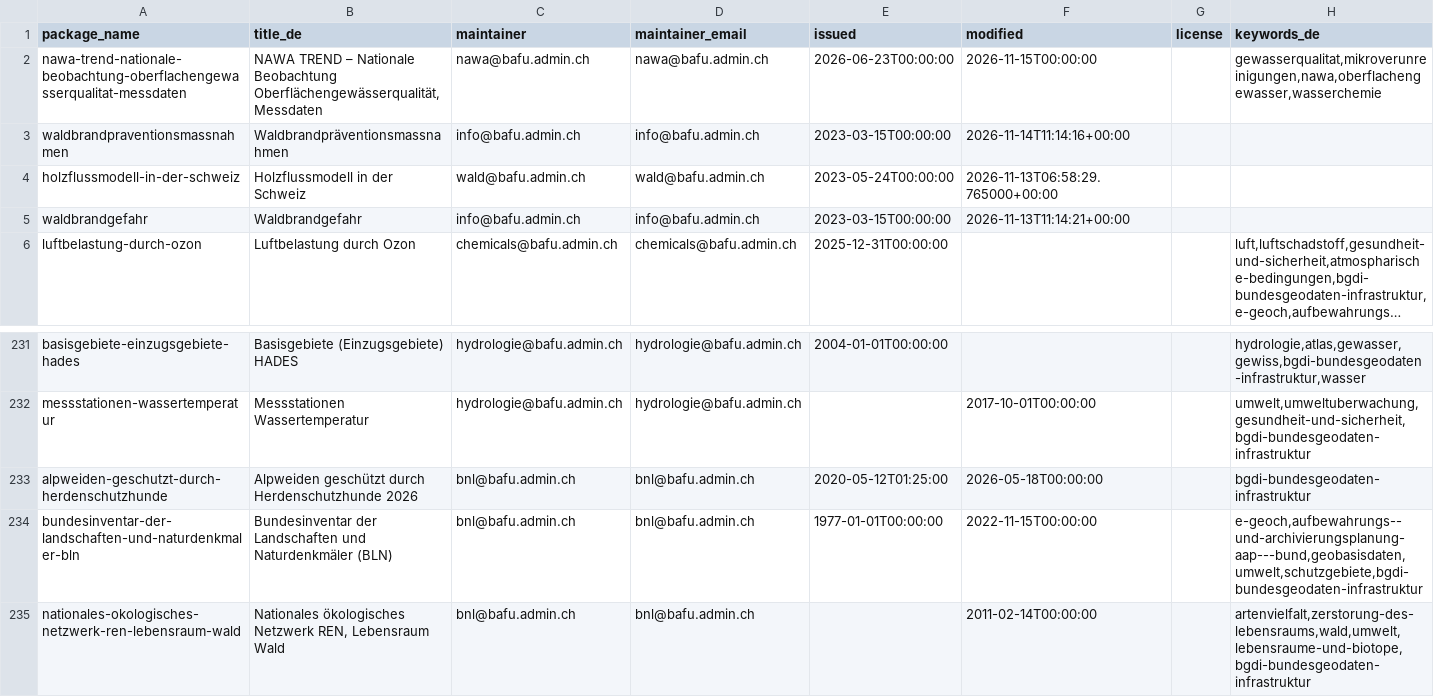
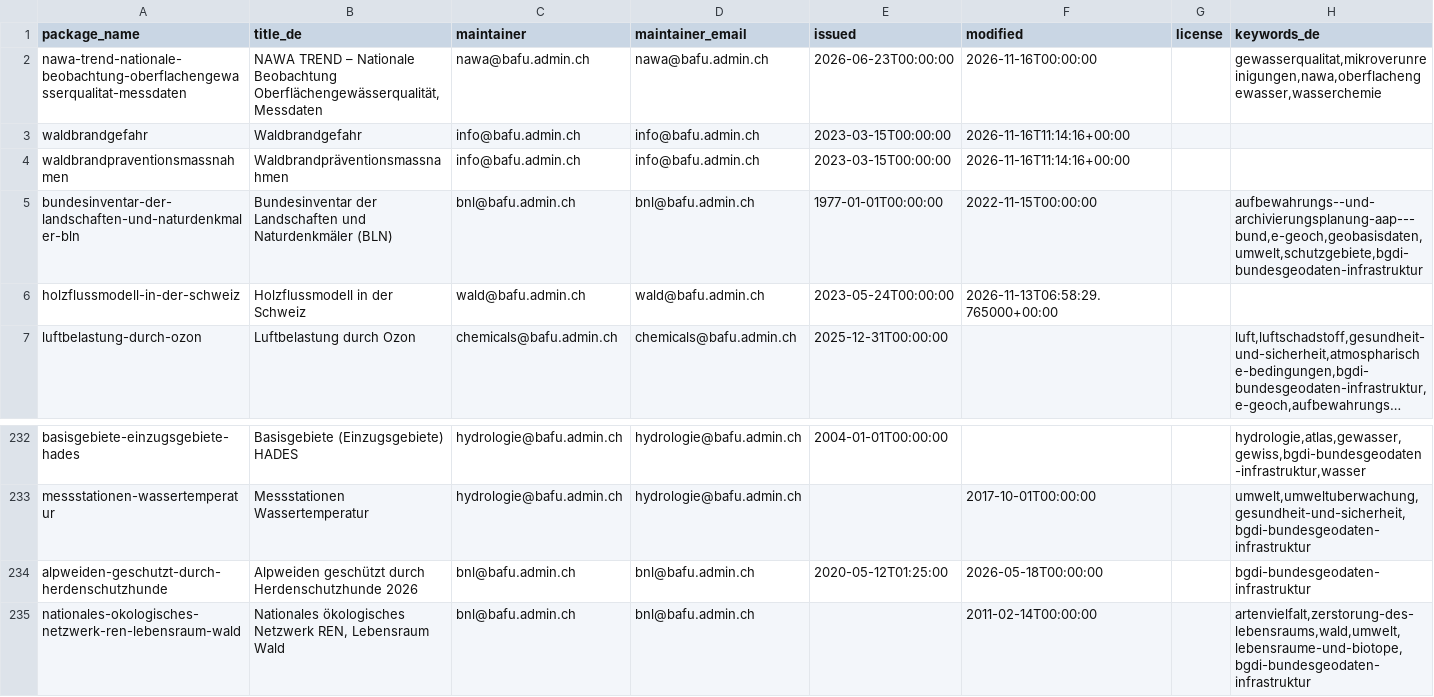
Before and after one commit to nrohrbach/OpenDataMonitoringBafu, a CSV file: ogd_packages.csv, drawn as a sheet; only a part is shown, gaps mark what is left out; long unchanged cells end in …; removed rows and columns are numbered as before the commit, all else as after; the diff names each change by its address in the sheet, - before the commit and + after, or states it on an @@ line.

```diff
--- a/ogd_packages.csv
+++ b/ogd_packages.csv
-F2 (modified): 2026-11-15T00:00:00
+F2 (modified): 2026-11-16T00:00:00
+row 3: waldbrandgefahr | Waldbrandgefahr | info@bafu.admin.ch | info@bafu.admin.ch | 2023-03-15T00:00:00 | 2026-11-16T11:14:16+00:00
-F4 (modified): 2026-11-14T11:14:16+00:00
+F4 (modified): 2026-11-16T11:14:16+00:00
+row 5: bundesinventar-der-landschaften-und-naturdenkmaler-bln | Bundesinventar der Landschaften und Naturdenkmäler (BLN) | bnl@bafu.admin.ch | bnl@bafu.admin.ch | 1977-01-01T00:00:00 | 2022-11-15T00:00:00 |  | aufbewahrungs--und-archivierungsplanung-aap---bund,e-geoch,geobasisdaten,umwelt,schutzgebiete,bgdi-bundesgeodaten-infrastruktur
-row 5: waldbrandgefahr | Waldbrandgefahr | info@bafu.admin.ch | info@bafu.admin.ch | 2023-03-15T00:00:00 | 2026-11-13T11:14:21+00:00
-row 234: bundesinventar-der-landschaften-und-naturdenkmaler-bln | Bundesinventar der Landschaften und Naturdenkmäler (BLN) | bnl@bafu.admin.ch | bnl@bafu.admin.ch | 1977-01-01T00:00:00 | 2022-11-15T00:00:00 |  | e-geoch,aufbewahrungs--und-archivierungsplanung-aap---bund,geobasisdaten,umwelt,schutzgebiete,bgdi-bundesgeodaten-infrastruktur
```
Also changed, not shown: ogd_resources.csv.
